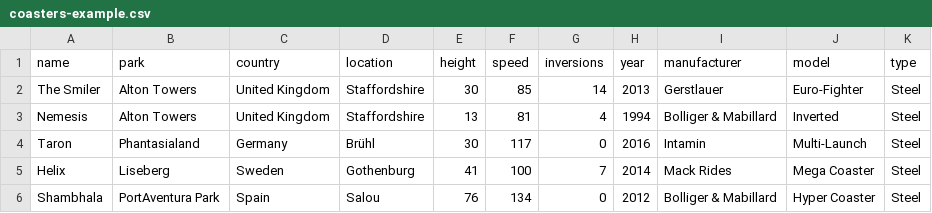
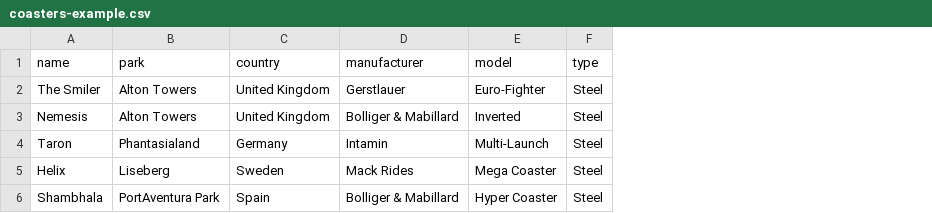
Before and after one commit to Abibubble/coaster-ranker, a CSV file: public/examples/coasters-example.csv, drawn as a sheet; the diff names each change by its address in the sheet, - before the commit and + after, or states it on an @@ line.

Commit message:
wip: Deal with pre-ranked lists, tidy code

```diff
--- a/public/examples/coasters-example.csv
+++ b/public/examples/coasters-example.csv
-column D (location), rows 2-6: Staffordshire | Staffordshire | Brühl | Gothenburg | Salou
-column E (height), rows 2-6: 30 | 13 | 30 | 41 | 76
-column F (speed), rows 2-6: 85 | 81 | 117 | 100 | 134
-column G (inversions), rows 2-6: 14 | 4 | 0 | 7 | 0
-column H (year), rows 2-6: 2013 | 1994 | 2016 | 2014 | 2012
```
Also changed, not shown: 42 other files.
